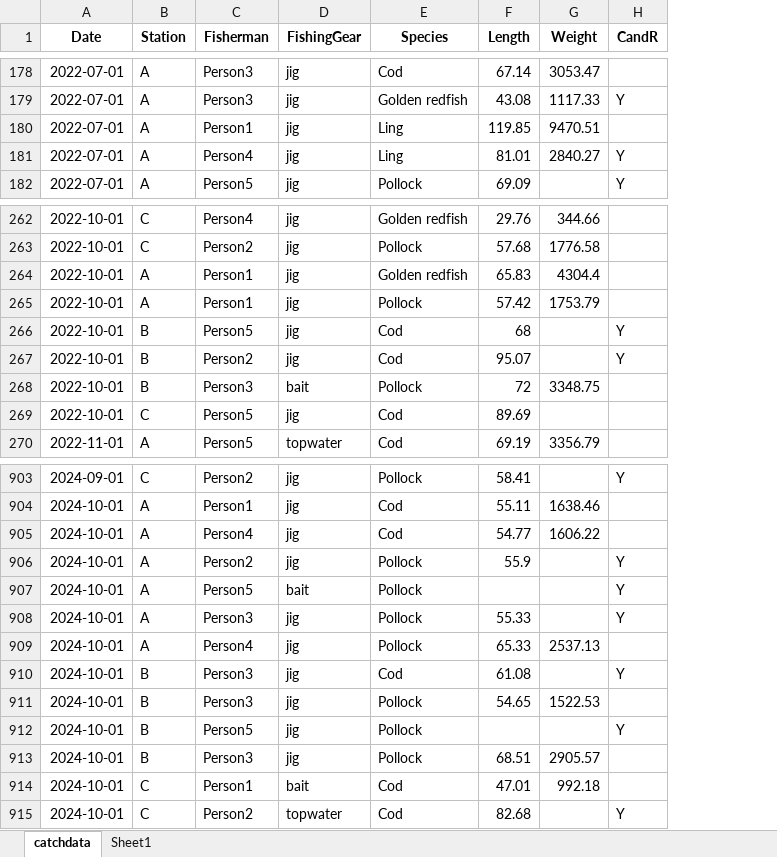
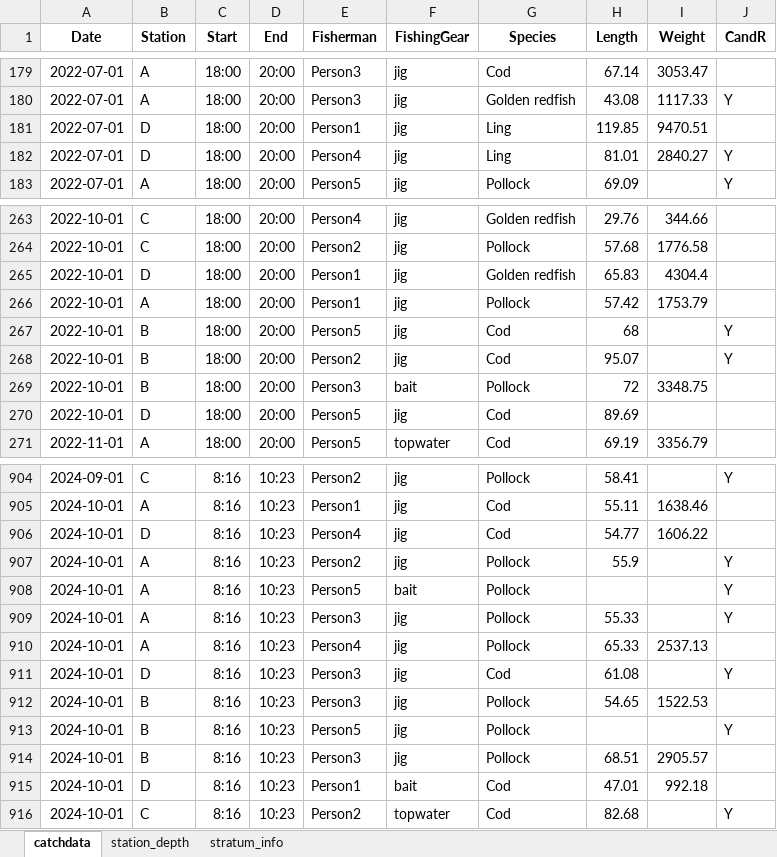
Before and after one commit to framasnadi/ACCESS-Fjord, an Excel workbook: simulated_fish_data.xlsx, sheet catchdata, drawn as a sheet; only a part is shown, gaps mark what is left out; values as stored, in another font and other column widths than the file's, no borders; addresses are those after the commit; the diff covers the shown part only; the diff names each change by its address in the sheet, - before the commit and + after, or states it on an @@ line.

```diff
--- a/simulated_fish_data.xlsx (sheet catchdata)
+++ b/simulated_fish_data.xlsx (sheet catchdata)
-sheet tab: Sheet1
+sheet tab: stratum_info
+sheet tab: station_depth
+column C (Start), rows 179-183: all 18:00; rows 263-271: all 18:00; rows 904-916: all 8:16
+column D (End), rows 179-183: all 20:00; rows 263-271: all 20:00; rows 904-916: all 10:23
-B181:B182 (Station): A
+B181:B182 (Station): D
-B265 (Station): A
+B265 (Station): D
-B270 (Station): C
+B270 (Station): D
-B906 (Station): A
+B906 (Station): D
-B911 (Station): B
+B911 (Station): D
-B915 (Station): C
+B915 (Station): D
```
Also changed, not shown: 1 added row and 33 edited cells elsewhere in this sheet, sheet stratum_info, 4 other files.
